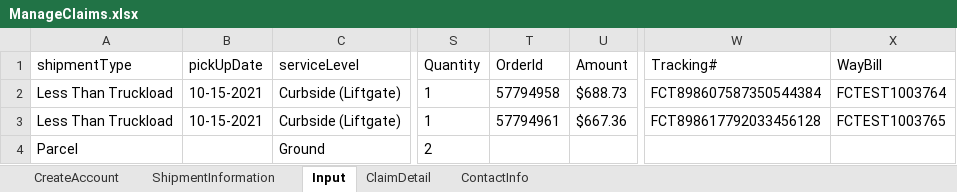
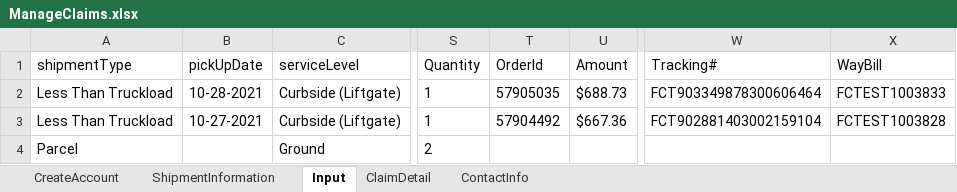
Before and after one commit to pgupta26/qualitesoft, an Excel workbook: binaries/FCfiles/ManageClaims.xlsx, sheet Input, drawn as a sheet; only a part is shown, gaps mark what is left out; values as stored, in another font and other column widths than the file's, no borders; the diff names each change by its address in the sheet, - before the commit and + after, or states it on an @@ line.

```diff
--- a/binaries/FCfiles/ManageClaims.xlsx (sheet Input)
+++ b/binaries/FCfiles/ManageClaims.xlsx (sheet Input)
-B2 (pickUpDate): 10-15-2021
+B2 (pickUpDate): 10-28-2021
-T2 (OrderId): 57794958
+T2 (OrderId): 57905035
-W2 (Tracking#): FCT898607587350544384
+W2 (Tracking#): FCT903349878300606464
-X2 (WayBill): FCTEST1003764
+X2 (WayBill): FCTEST1003833
-B3 (pickUpDate): 10-15-2021
+B3 (pickUpDate): 10-27-2021
-T3 (OrderId): 57794961
+T3 (OrderId): 57904492
-W3 (Tracking#): FCT898617792033456128
+W3 (Tracking#): FCT902881403002159104
-X3 (WayBill): FCTEST1003765
+X3 (WayBill): FCTEST1003828
```
Also changed, not shown: sheet ClaimDetail, sheet ShipmentInformation, binaries/FCfiles/ManageInvoiceTestData.xlsx, binaries/FCfiles/ManageProducts.xlsx, 42 other files.
